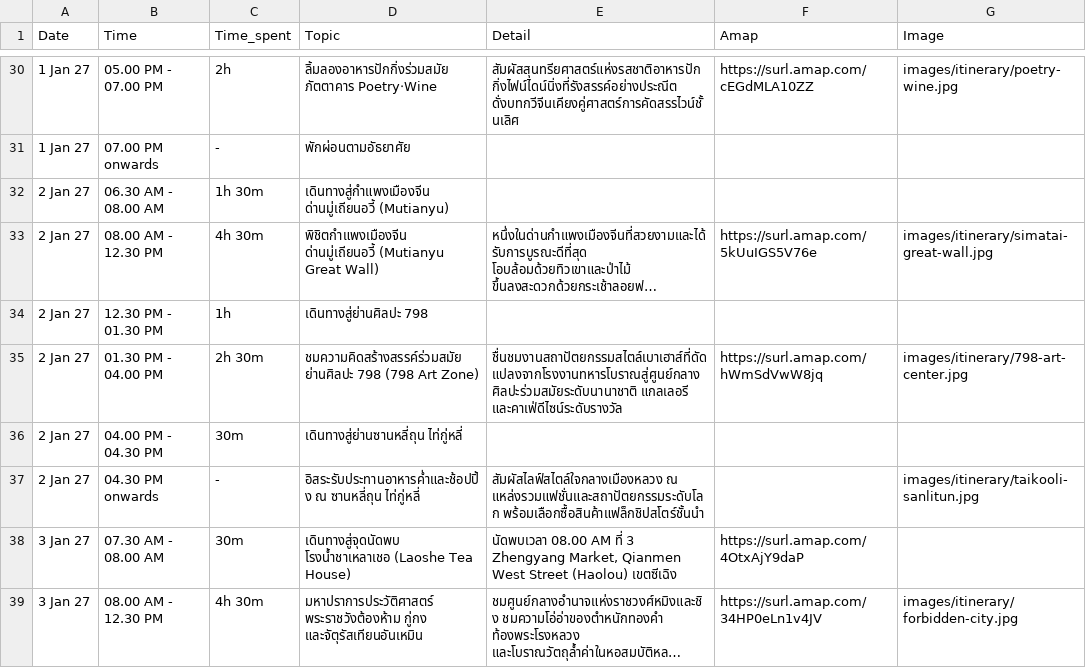
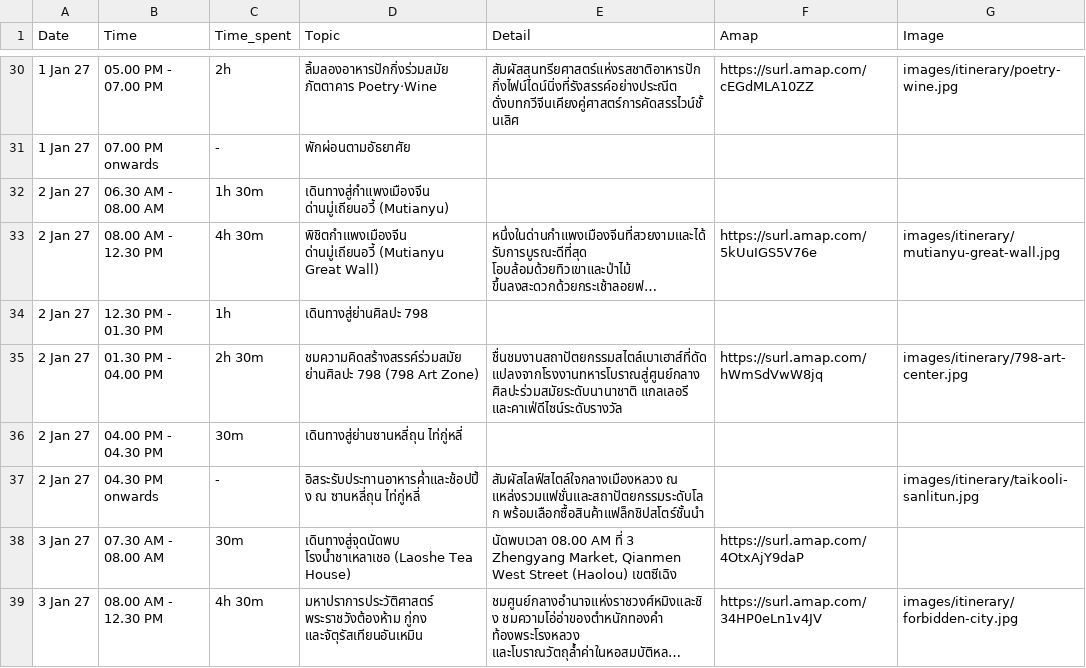
Before and after one commit to asamaliammukda-ux/beijing2026, a CSV file: data/itinerary.csv, drawn as a sheet; only a part is shown, gaps mark what is left out; long unchanged cells end in …; the diff names each change by its address in the sheet, - before the commit and + after, or states it on an @@ line.

```diff
--- a/data/itinerary.csv
+++ b/data/itinerary.csv
-G33 (Image): images/itinerary/simatai-great-wall.jpg
+G33 (Image): images/itinerary/mutianyu-great-wall.jpg
```
Also changed, not shown: data/budget.csv, 2 other files.
